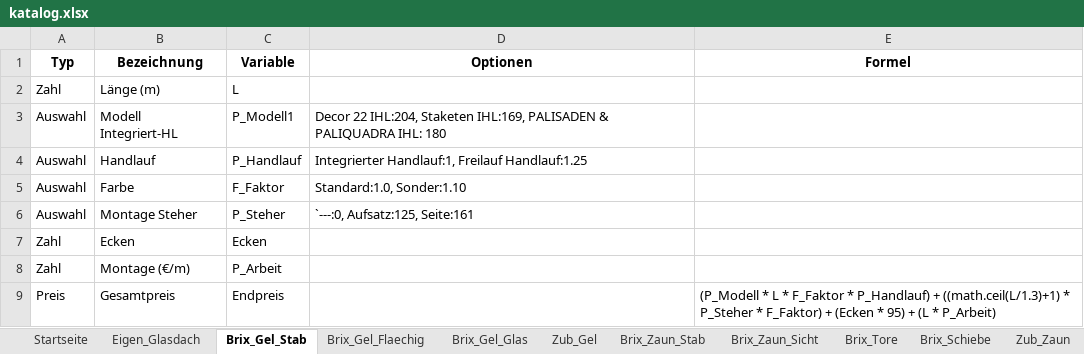
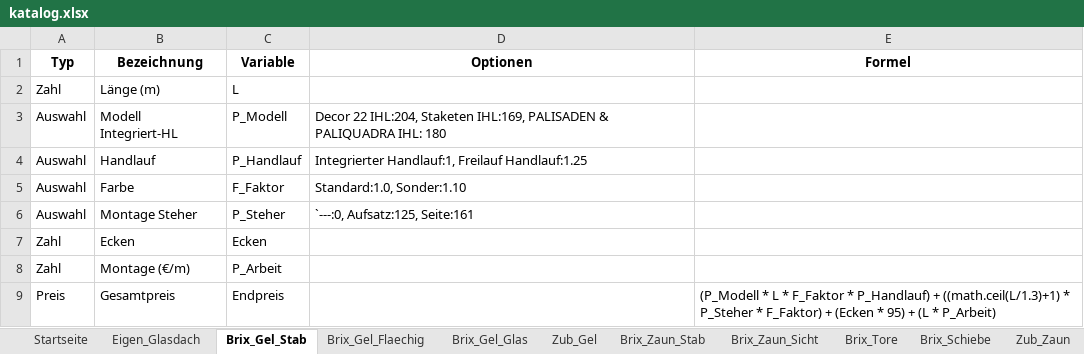
Before and after one commit to meingassnermatthias-eng/BrixKalkGel-nder, an Excel workbook: katalog.xlsx, sheet Brix_Gel_Stab, drawn as a sheet; values as stored, in another font and other column widths than the file's, no borders; the diff names each change by its address in the sheet, - before the commit and + after, or states it on an @@ line.

Commit message:
Add files via upload

```diff
--- a/katalog.xlsx (sheet Brix_Gel_Stab)
+++ b/katalog.xlsx (sheet Brix_Gel_Stab)
-C3 (Variable): P_Modell1
+C3 (Variable): P_Modell
```
